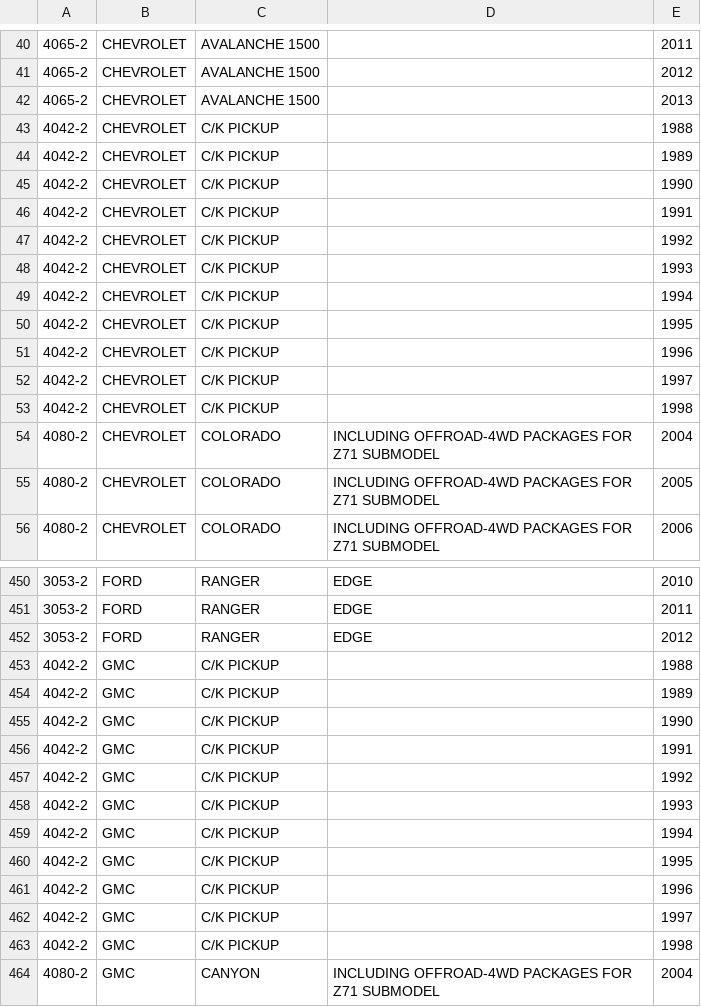
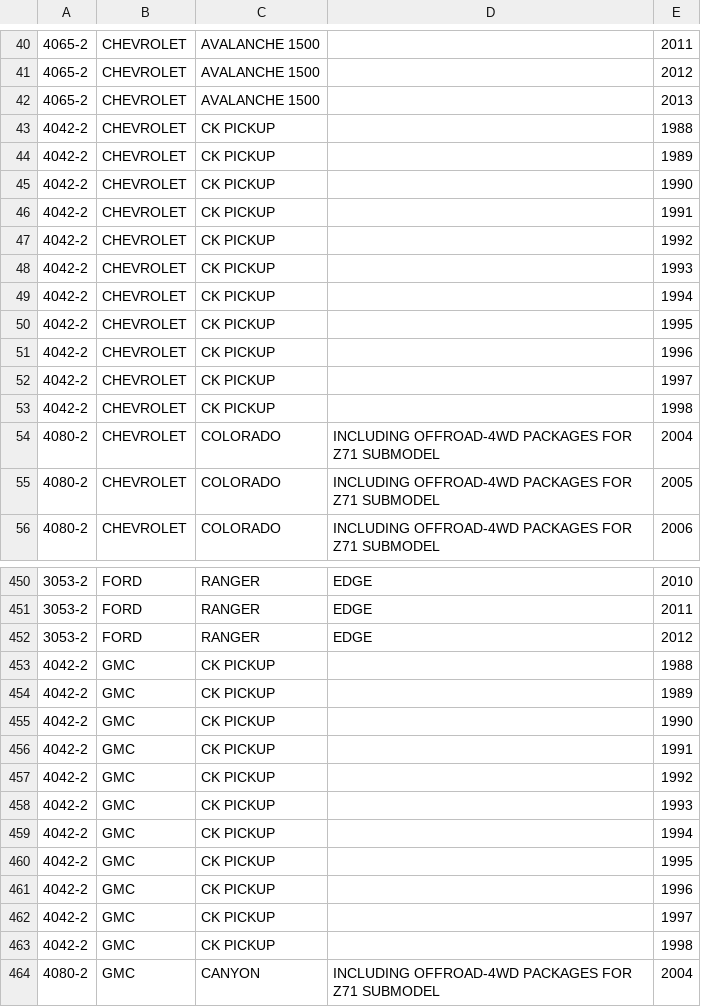
Before and after one commit to aries-auto/appimport, a CSV file: csvs/grille_guards.csv, drawn as a sheet; only a part is shown, gaps mark what is left out; the diff covers the shown part only.

```diff
--- a/csvs/grille_guards.csv
+++ b/csvs/grille_guards.csv
@@ -42,13 +42,13 @@
 4065-2,CHEVROLET,AVALANCHE 1500,,2013
-4042-2,CHEVROLET,C/K PICKUP,,1988
-4042-2,CHEVROLET,C/K PICKUP,,1989
-4042-2,CHEVROLET,C/K PICKUP,,1990
-4042-2,CHEVROLET,C/K PICKUP,,1991
-4042-2,CHEVROLET,C/K PICKUP,,1992
-4042-2,CHEVROLET,C/K PICKUP,,1993
-4042-2,CHEVROLET,C/K PICKUP,,1994
-4042-2,CHEVROLET,C/K PICKUP,,1995
-4042-2,CHEVROLET,C/K PICKUP,,1996
-4042-2,CHEVROLET,C/K PICKUP,,1997
-4042-2,CHEVROLET,C/K PICKUP,,1998
+4042-2,CHEVROLET,CK PICKUP,,1988
+4042-2,CHEVROLET,CK PICKUP,,1989
+4042-2,CHEVROLET,CK PICKUP,,1990
+4042-2,CHEVROLET,CK PICKUP,,1991
+4042-2,CHEVROLET,CK PICKUP,,1992
+4042-2,CHEVROLET,CK PICKUP,,1993
+4042-2,CHEVROLET,CK PICKUP,,1994
+4042-2,CHEVROLET,CK PICKUP,,1995
+4042-2,CHEVROLET,CK PICKUP,,1996
+4042-2,CHEVROLET,CK PICKUP,,1997
+4042-2,CHEVROLET,CK PICKUP,,1998
 4080-2,CHEVROLET,COLORADO,INCLUDING OFFROAD-4WD PACKAGES FOR Z71 SUBMODEL,2004
@@ -452,13 +452,13 @@
 3053-2,FORD,RANGER,EDGE,2012
-4042-2,GMC,C/K PICKUP,,1988
-4042-2,GMC,C/K PICKUP,,1989
-4042-2,GMC,C/K PICKUP,,1990
-4042-2,GMC,C/K PICKUP,,1991
-4042-2,GMC,C/K PICKUP,,1992
-4042-2,GMC,C/K PICKUP,,1993
-4042-2,GMC,C/K PICKUP,,1994
-4042-2,GMC,C/K PICKUP,,1995
-4042-2,GMC,C/K PICKUP,,1996
-4042-2,GMC,C/K PICKUP,,1997
-4042-2,GMC,C/K PICKUP,,1998
+4042-2,GMC,CK PICKUP,,1988
+4042-2,GMC,CK PICKUP,,1989
+4042-2,GMC,CK PICKUP,,1990
+4042-2,GMC,CK PICKUP,,1991
+4042-2,GMC,CK PICKUP,,1992
+4042-2,GMC,CK PICKUP,,1993
+4042-2,GMC,CK PICKUP,,1994
+4042-2,GMC,CK PICKUP,,1995
+4042-2,GMC,CK PICKUP,,1996
+4042-2,GMC,CK PICKUP,,1997
+4042-2,GMC,CK PICKUP,,1998
 4080-2,GMC,CANYON,INCLUDING OFFROAD-4WD PACKAGES FOR Z71 SUBMODEL,2004
```
Also changed, not shown: 65 edited cells elsewhere in this file, csvs/pro_series_grille_guards.csv, csvs/six_in_oval_side_bars_and_mounting_brackets.csv, 4 other files.
